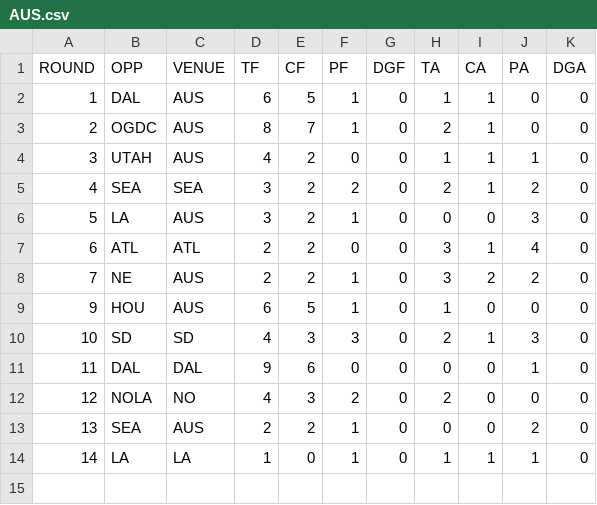
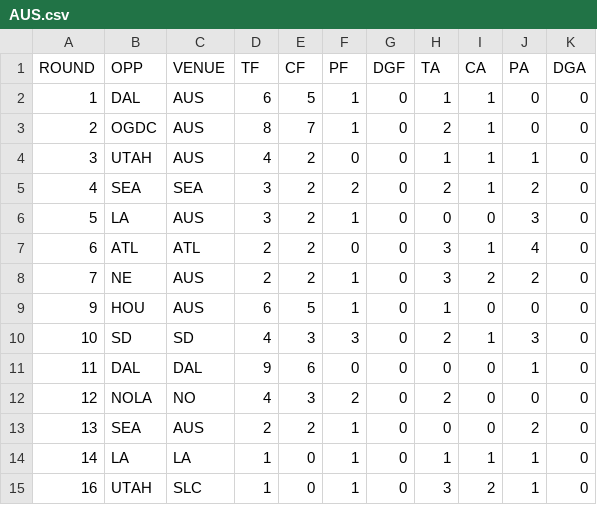
Before and after one commit to JoeJimFlood/RugbyPredictifier, a CSV file: 2022MLR/Score Tables/AUS.csv, drawn as a sheet; the diff names each change by its address in the sheet, - before the commit and + after, or states it on an @@ line.

Commit message:
Added 2022 MLR Round 17 forecasts

```diff
--- a/2022MLR/Score Tables/AUS.csv
+++ b/2022MLR/Score Tables/AUS.csv
+row 15: 16 | UTAH | SLC | 1 | 0 | 1 | 0 | 3 | 2 | 1 | 0
```
Also changed, not shown: 2022MLR/Score Tables/ATL.csv, 2022MLR/Score Tables/HOU.csv, 13 other files.
